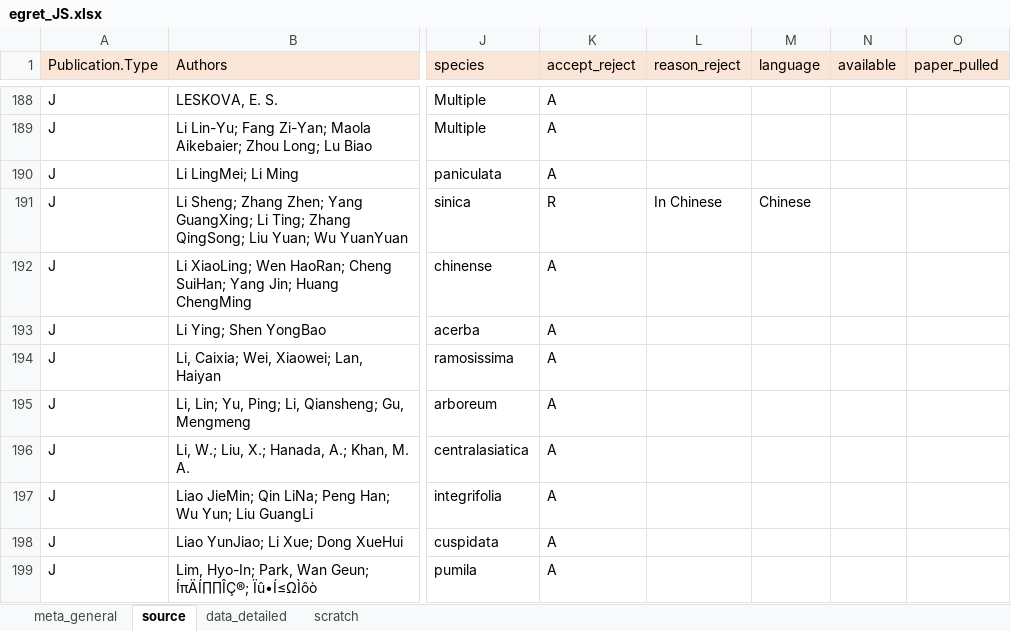
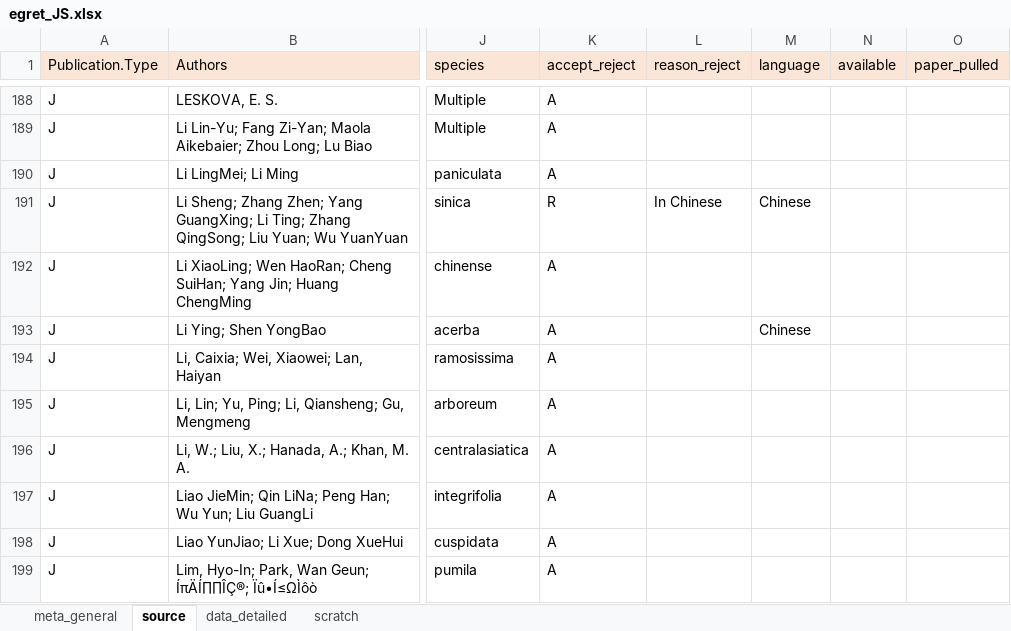
Before and after one commit to lizzieinvancouver/egret, an Excel workbook: data/egret_JS/egret_JS.xlsx, sheet source, drawn as a sheet; only a part is shown, gaps mark what is left out; values as stored, in another font and other column widths than the file's, no borders; the diff names each change by its address in the sheet, - before the commit and + after, or states it on an @@ line.

```diff
--- a/data/egret_JS/egret_JS.xlsx (sheet source)
+++ b/data/egret_JS/egret_JS.xlsx (sheet source)
-M193 (language): (empty)
+M193 (language): Chinese
```
Also changed, not shown: sheet data_detailed, sheet scratch, 1 other file.
